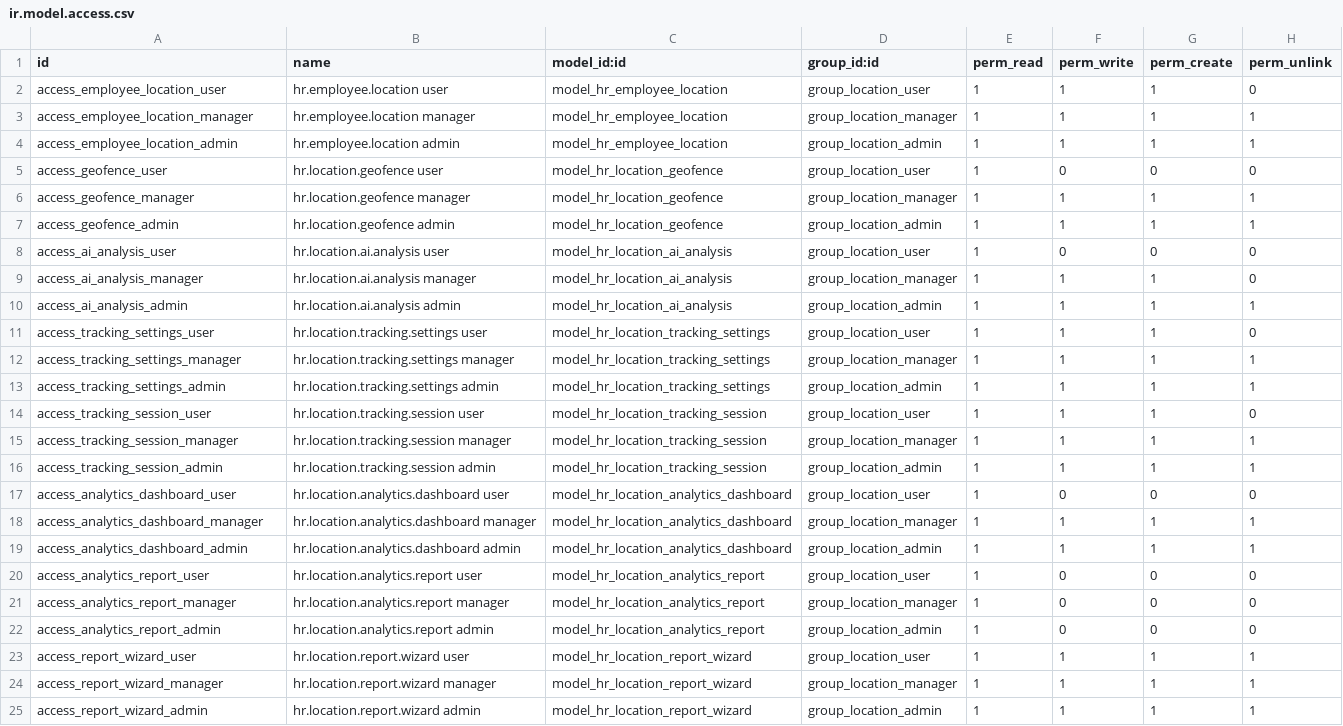
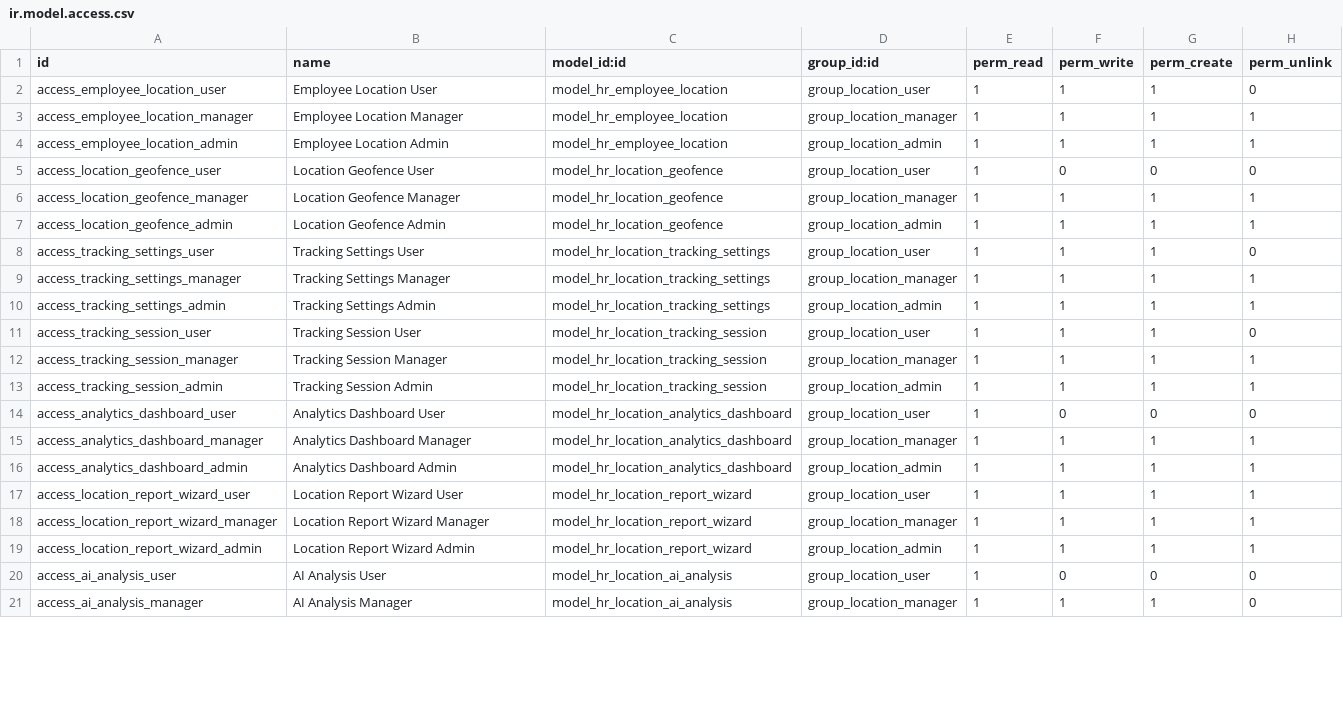
Before and after one commit to Shauryainfotech-glitch/Shaurya-Infotech, a CSV file: custom/addons/employee_location_tracker/security/ir.model.access.csv, drawn as a sheet; only a part is shown; the diff covers the shown part only.

```diff
--- a/custom/addons/employee_location_tracker/security/ir.model.access.csv
+++ b/custom/addons/employee_location_tracker/security/ir.model.access.csv
@@ -1,25 +1,21 @@
 id,name,model_id:id,group_id:id,perm_read,perm_write,perm_create,perm_unlink
-access_employee_location_user,hr.employee.location user,model_hr_employee_location,group_location_user,1,1,1,0
-access_employee_location_manager,hr.employee.location manager,model_hr_employee_location,group_location_manager,1,1,1,1
-access_employee_location_admin,hr.employee.location admin,model_hr_employee_location,group_location_admin,1,1,1,1
-access_geofence_user,hr.location.geofence user,model_hr_location_geofence,group_location_user,1,0,0,0
-access_geofence_manager,hr.location.geofence manager,model_hr_location_geofence,group_location_manager,1,1,1,1
-access_geofence_admin,hr.location.geofence admin,model_hr_location_geofence,group_location_admin,1,1,1,1
-access_ai_analysis_user,hr.location.ai.analysis user,model_hr_location_ai_analysis,group_location_user,1,0,0,0
-access_ai_analysis_manager,hr.location.ai.analysis manager,model_hr_location_ai_analysis,group_location_manager,1,1,1,0
-access_ai_analysis_admin,hr.location.ai.analysis admin,model_hr_location_ai_analysis,group_location_admin,1,1,1,1
-access_tracking_settings_user,hr.location.tracking.settings user,model_hr_location_tracking_settings,group_location_user,1,1,1,0
-access_tracking_settings_manager,hr.location.tracking.settings manager,model_hr_location_tracking_settings,group_location_manager,1,1,1,1
-access_tracking_settings_admin,hr.location.tracking.settings admin,model_hr_location_tracking_settings,group_location_admin,1,1,1,1
-access_tracking_session_user,hr.location.tracking.session user,model_hr_location_tracking_session,group_location_user,1,1,1,0
-access_tracking_session_manager,hr.location.tracking.session manager,model_hr_location_tracking_session,group_location_manager,1,1,1,1
-access_tracking_session_admin,hr.location.tracking.session admin,model_hr_location_tracking_session,group_location_admin,1,1,1,1
-access_analytics_dashboard_user,hr.location.analytics.dashboard user,model_hr_location_analytics_dashboard,group_location_user,1,0,0,0
-access_analytics_dashboard_manager,hr.location.analytics.dashboard manager,model_hr_location_analytics_dashboard,group_location_manager,1,1,1,1
-access_analytics_dashboard_admin,hr.location.analytics.dashboard admin,model_hr_location_analytics_dashboard,group_location_admin,1,1,1,1
-access_analytics_report_user,hr.location.analytics.report user,model_hr_location_analytics_report,group_location_user,1,0,0,0
-access_analytics_report_manager,hr.location.analytics.report manager,model_hr_location_analytics_report,group_location_manager,1,0,0,0
-access_analytics_report_admin,hr.location.analytics.report admin,model_hr_location_analytics_report,group_location_admin,1,0,0,0
-access_report_wizard_user,hr.location.report.wizard user,model_hr_location_report_wizard,group_location_user,1,1,1,1
-access_report_wizard_manager,hr.location.report.wizard manager,model_hr_location_report_wizard,group_location_manager,1,1,1,1
-access_report_wizard_admin,hr.location.report.wizard admin,model_hr_location_report_wizard,group_location_admin,1,1,1,1
+access_employee_location_user,Employee Location User,model_hr_employee_location,group_location_user,1,1,1,0
+access_employee_location_manager,Employee Location Manager,model_hr_employee_location,group_location_manager,1,1,1,1
+access_employee_location_admin,Employee Location Admin,model_hr_employee_location,group_location_admin,1,1,1,1
+access_location_geofence_user,Location Geofence User,model_hr_location_geofence,group_location_user,1,0,0,0
+access_location_geofence_manager,Location Geofence Manager,model_hr_location_geofence,group_location_manager,1,1,1,1
+access_location_geofence_admin,Location Geofence Admin,model_hr_location_geofence,group_location_admin,1,1,1,1
+access_tracking_settings_user,Tracking Settings User,model_hr_location_tracking_settings,group_location_user,1,1,1,0
+access_tracking_settings_manager,Tracking Settings Manager,model_hr_location_tracking_settings,group_location_manager,1,1,1,1
+access_tracking_settings_admin,Tracking Settings Admin,model_hr_location_tracking_settings,group_location_admin,1,1,1,1
+access_tracking_session_user,Tracking Session User,model_hr_location_tracking_session,group_location_user,1,1,1,0
+access_tracking_session_manager,Tracking Session Manager,model_hr_location_tracking_session,group_location_manager,1,1,1,1
+access_tracking_session_admin,Tracking Session Admin,model_hr_location_tracking_session,group_location_admin,1,1,1,1
+access_analytics_dashboard_user,Analytics Dashboard User,model_hr_location_analytics_dashboard,group_location_user,1,0,0,0
+access_analytics_dashboard_manager,Analytics Dashboard Manager,model_hr_location_analytics_dashboard,group_location_manager,1,1,1,1
+access_analytics_dashboard_admin,Analytics Dashboard Admin,model_hr_location_analytics_dashboard,group_location_admin,1,1,1,1
+access_location_report_wizard_user,Location Report Wizard User,model_hr_location_report_wizard,group_location_user,1,1,1,1
+access_location_report_wizard_manager,Location Report Wizard Manager,model_hr_location_report_wizard,group_location_manager,1,1,1,1
+access_location_report_wizard_admin,Location Report Wizard Admin,model_hr_location_report_wizard,group_location_admin,1,1,1,1
+access_ai_analysis_user,AI Analysis User,model_hr_location_ai_analysis,group_location_user,1,0,0,0
+access_ai_analysis_manager,AI Analysis Manager,model_hr_location_ai_analysis,group_location_manager,1,1,1,0
```
Also changed, not shown: 1 added row elsewhere in this file, 4 other files.
